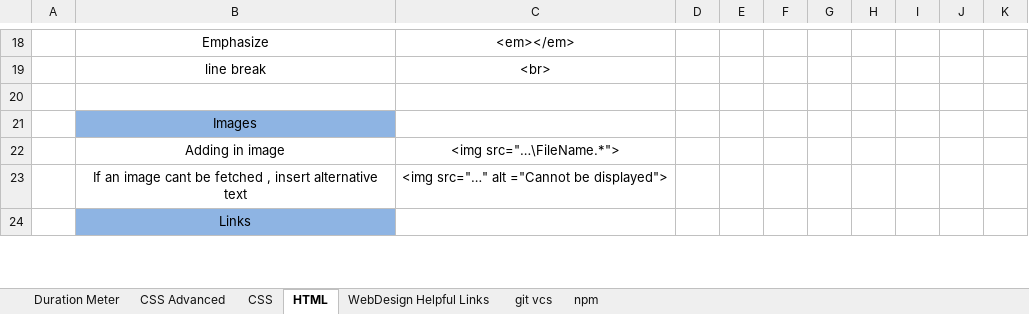
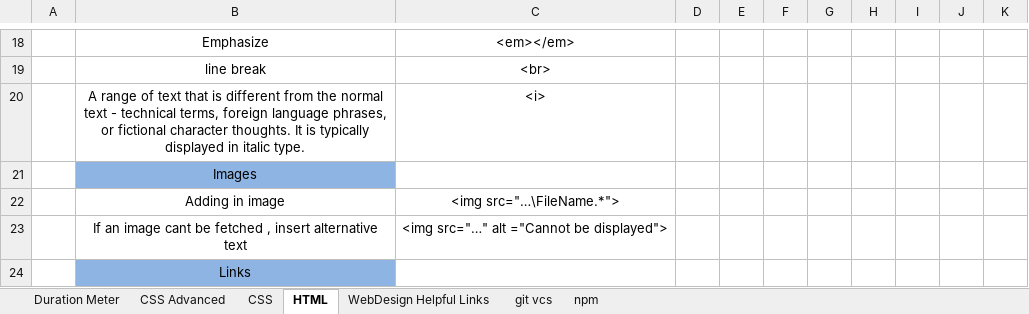
Before and after one commit to EpicApex/Projects, an Excel workbook: Omnifood/Documantation/omniFood.xlsx, sheet HTML, drawn as a sheet; only a part is shown, gaps mark what is left out; values as stored, in another font and other column widths than the file's, no borders; charts and pictures not drawn; the diff names each change by its address in the sheet, - before the commit and + after, or states it on an @@ line.

```diff
--- a/Omnifood/Documantation/omniFood.xlsx (sheet HTML)
+++ b/Omnifood/Documantation/omniFood.xlsx (sheet HTML)
-row 20: (empty)
+row 20:  | A range of text that is different from the normal text - technical terms, foreign language phrases, or fictional character thoughts. It is typically displayed in italic type. | <i>
```
Also changed, not shown: sheet Duration Meter, sheet CSS, charts or pictures, 2 other files.
